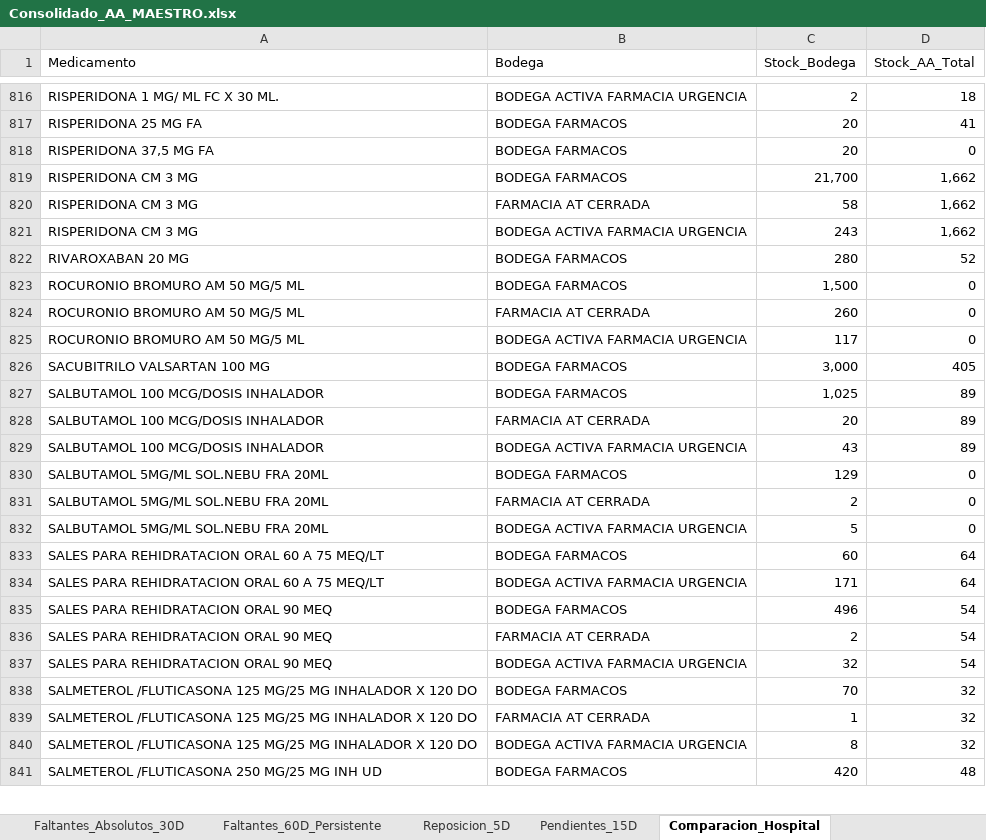
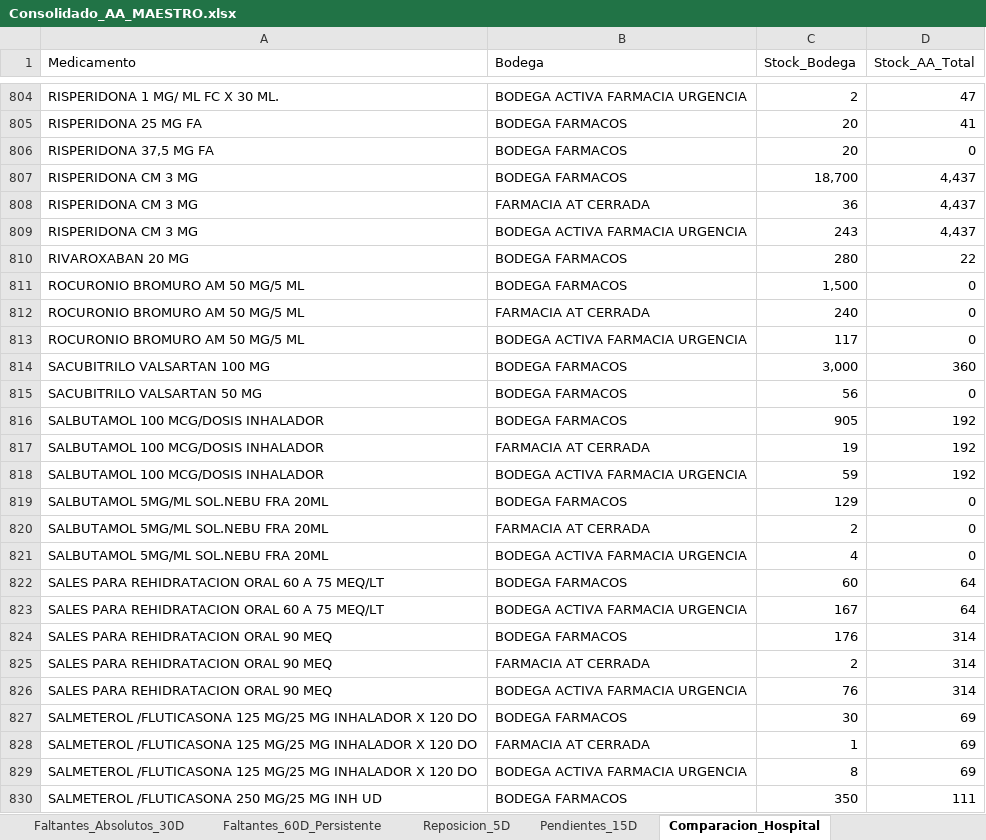
Before and after one commit to danielalfonsocc-rgb/maestro-aa-farmacia, an Excel workbook: Consolidado_AA_MAESTRO.xlsx, sheet Comparacion_Hospital, drawn as a sheet; only a part is shown, gaps mark what is left out; values as stored, in another font and other column widths than the file's, no cell formats; addresses are those after the commit; the diff covers the shown part only; the diff names each change by its address in the sheet, - before the commit and + after, or states it on an @@ line.

```diff
--- a/Consolidado_AA_MAESTRO.xlsx (sheet Comparacion_Hospital)
+++ b/Consolidado_AA_MAESTRO.xlsx (sheet Comparacion_Hospital)
-D804 (Stock_AA_Total): 18
+D804 (Stock_AA_Total): 47
-C807 (Stock_Bodega): 21,700
+C807 (Stock_Bodega): 18,700
-D807:D809 (Stock_AA_Total): 1,662
+D807:D809 (Stock_AA_Total): 4,437
-C808 (Stock_Bodega): 58
+C808 (Stock_Bodega): 36
-D810 (Stock_AA_Total): 52
+D810 (Stock_AA_Total): 22
-C812 (Stock_Bodega): 260
+C812 (Stock_Bodega): 240
-D814 (Stock_AA_Total): 405
+D814 (Stock_AA_Total): 360
+row 815: SACUBITRILO VALSARTAN 50 MG | BODEGA FARMACOS | 56 | 0
-C816 (Stock_Bodega): 1,025
+C816 (Stock_Bodega): 905
-D816:D818 (Stock_AA_Total): 89
+D816:D818 (Stock_AA_Total): 192
-C817 (Stock_Bodega): 20
+C817 (Stock_Bodega): 19
-C818 (Stock_Bodega): 43
+C818 (Stock_Bodega): 59
-C821 (Stock_Bodega): 5
+C821 (Stock_Bodega): 4
-C823 (Stock_Bodega): 171
+C823 (Stock_Bodega): 167
-C824 (Stock_Bodega): 496
+C824 (Stock_Bodega): 176
-D824:D826 (Stock_AA_Total): 54
+D824:D826 (Stock_AA_Total): 314
-C826 (Stock_Bodega): 32
+C826 (Stock_Bodega): 76
-C827 (Stock_Bodega): 70
+C827 (Stock_Bodega): 30
-D827:D829 (Stock_AA_Total): 32
+D827:D829 (Stock_AA_Total): 69
-C830 (Stock_Bodega): 420
+C830 (Stock_Bodega): 350
-D830 (Stock_AA_Total): 48
+D830 (Stock_AA_Total): 111
```
Also changed, not shown: 2 added rows, 16 removed rows and 862 edited cells elsewhere in this sheet, sheet Pedido_Farm_Bodega, sheet Pedido_Repos_Bodega, sheet SGLI_Estres, sheet Reposicion_5D, sheet Consumo_Mensual, sheet Stock_AA, 13 more sheets, cell formats, Resumen_Pedidos_AA.xlsx, 1 other file.
